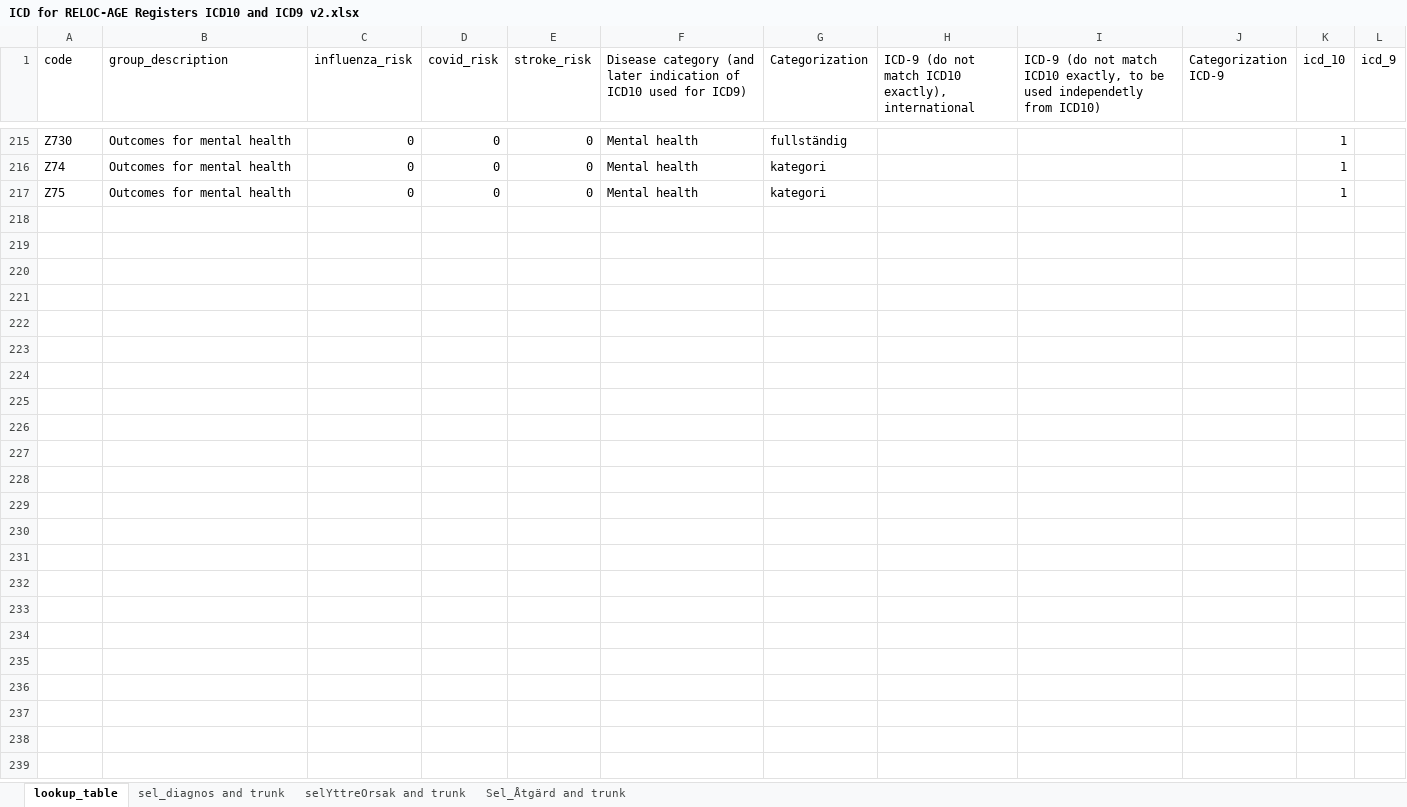
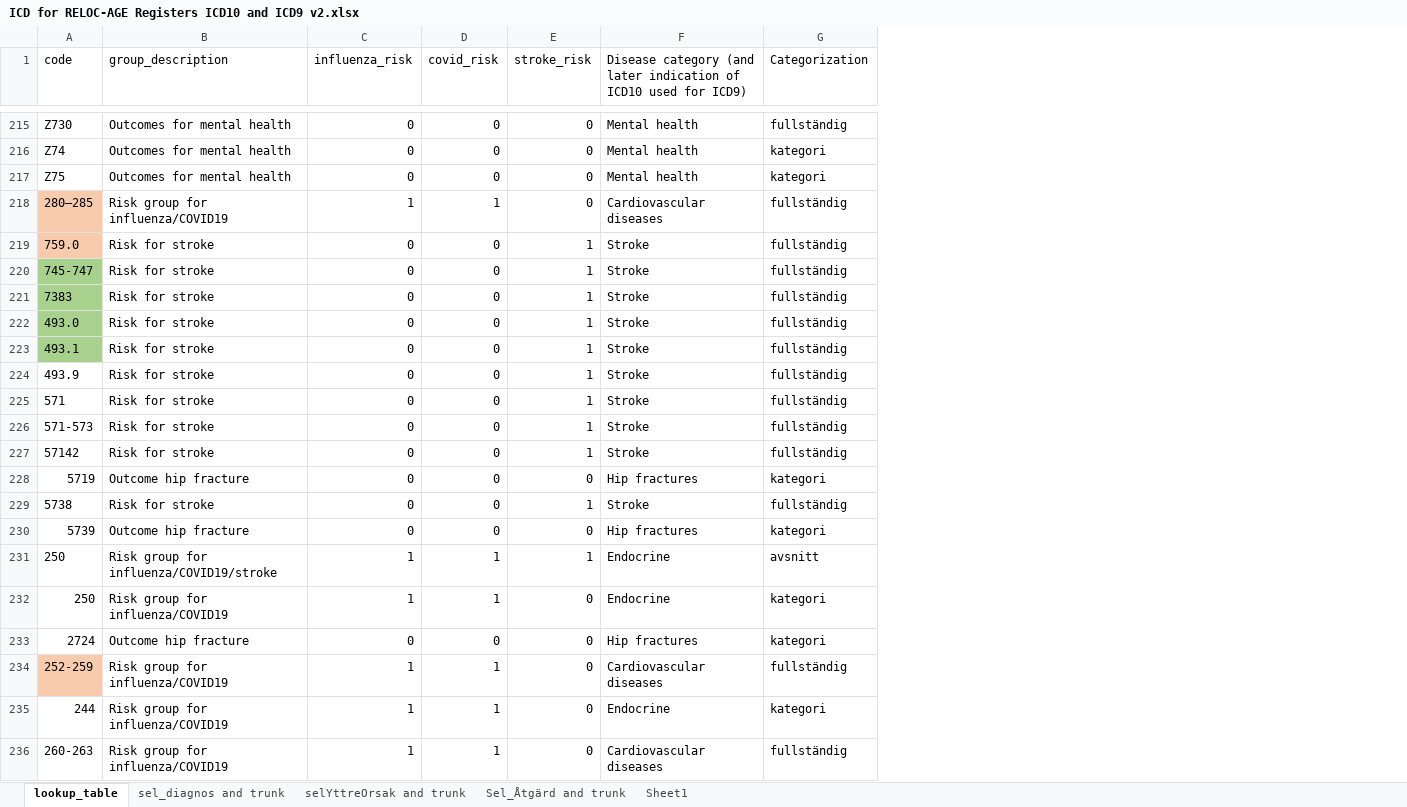
Before and after one commit to n-christie/reloc_age_analysis, an Excel workbook: analysis/files/risk_groups/ICD for RELOC-AGE Registers ICD10 and ICD9 v2.xlsx, sheet lookup_table, drawn as a sheet; only a part is shown, gaps mark what is left out; values as stored, in another font and other column widths than the file's, no borders; conditional formats not drawn; removed rows and columns are numbered as before the commit, all else as after; the diff covers the shown part only; the diff names each change by its address in the sheet, - before the commit and + after, or states it on an @@ line.

Commit message:
progress on the lookup table

```diff
--- a/analysis/files/risk_groups/ICD for RELOC-AGE Registers ICD10 and ICD9 v2.xlsx (sheet lookup_table)
+++ b/analysis/files/risk_groups/ICD for RELOC-AGE Registers ICD10 and ICD9 v2.xlsx (sheet lookup_table)
+sheet tab: Sheet1
-column H, row 1: ICD-9 (do not match ICD10 exactly), international
-column I, row 1: ICD-9 (do not match ICD10 exactly, to be used independetly from ICD10)
-column J (Categorization ICD-9), empty
-column K (icd_10), rows 215-217: all 1
-column L (icd_9), empty
+row 218: 280–285 | Risk group for influenza/COVID19 | 1 | 1 | 0 | Cardiovascular diseases | fullständig
+row 219: 759.0 | Risk for stroke | 0 | 0 | 1 | Stroke | fullständig
+row 220: 745-747 | Risk for stroke | 0 | 0 | 1 | Stroke | fullständig
+row 221: 7383 | Risk for stroke | 0 | 0 | 1 | Stroke | fullständig
+row 222: 493.0 | Risk for stroke | 0 | 0 | 1 | Stroke | fullständig
+row 223: 493.1 | Risk for stroke | 0 | 0 | 1 | Stroke | fullständig
+row 224: 493.9 | Risk for stroke | 0 | 0 | 1 | Stroke | fullständig
+row 225: 571 | Risk for stroke | 0 | 0 | 1 | Stroke | fullständig
+row 226: 571-573 | Risk for stroke | 0 | 0 | 1 | Stroke | fullständig
+row 227: 57142 | Risk for stroke | 0 | 0 | 1 | Stroke | fullständig
+row 228: 5719 | Outcome hip fracture | 0 | 0 | 0 | Hip fractures | kategori
+row 229: 5738 | Risk for stroke | 0 | 0 | 1 | Stroke | fullständig
+row 230: 5739 | Outcome hip fracture | 0 | 0 | 0 | Hip fractures | kategori
+row 231: 250 | Risk group for influenza/COVID19/stroke | 1 | 1 | 1 | Endocrine | avsnitt
+row 232: 250 | Risk group for influenza/COVID19 | 1 | 1 | 0 | Endocrine | kategori
+row 233: 2724 | Outcome hip fracture | 0 | 0 | 0 | Hip fractures | kategori
+row 234: 252-259 | Risk group for influenza/COVID19 | 1 | 1 | 0 | Cardiovascular diseases | fullständig
+row 235: 244 | Risk group for influenza/COVID19 | 1 | 1 | 0 | Endocrine | kategori
+row 236: 260-263 | Risk group for influenza/COVID19 | 1 | 1 | 0 | Cardiovascular diseases | fullständig
```
Also changed, not shown: 205 added rows elsewhere in this sheet, 2 other files.
